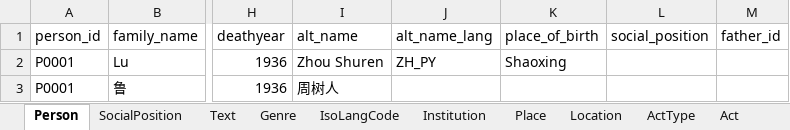
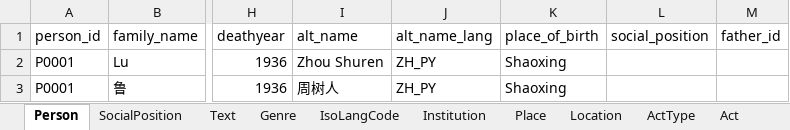
Before and after one commit to readchina/ReadAct, an Excel workbook: SRC/all_new_2.xlsx, sheet Person, drawn as a sheet; only a part is shown, gaps mark what is left out; values as stored, in another font and other column widths than the file's, no borders; the diff names each change by its address in the sheet, - before the commit and + after, or states it on an @@ line.

Commit message:
Changes 2

```diff
--- a/SRC/all_new_2.xlsx (sheet Person)
+++ b/SRC/all_new_2.xlsx (sheet Person)
-J3 (alt_name_lang): (empty)
+J3 (alt_name_lang): ZH_PY
-K3 (place_of_birth): (empty)
+K3 (place_of_birth): Shaoxing
```
